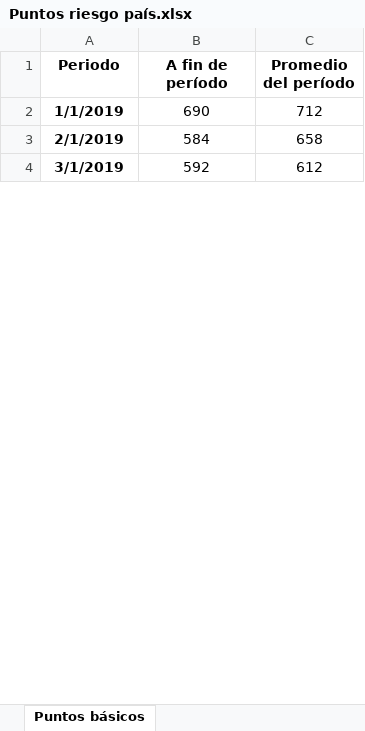
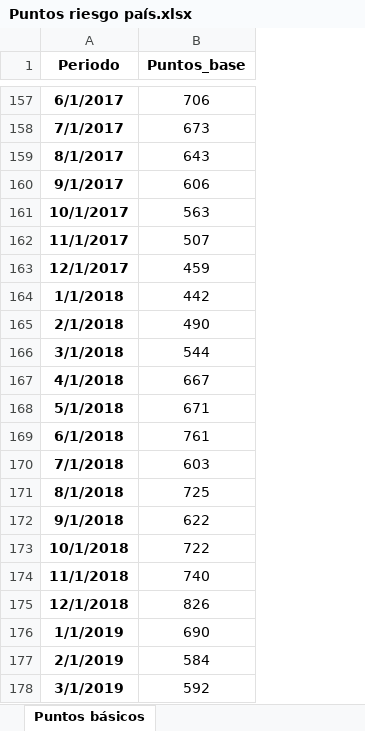
Before and after one commit to elquantificador/riesgo-pais, an Excel workbook: Data/Puntos riesgo país.xlsx, sheet Puntos básicos, drawn as a sheet; only a part is shown, gaps mark what is left out; values as stored, in another font and other column widths than the file's, no borders; removed rows and columns are numbered as before the commit, all else as after; the diff covers the shown part only; the diff names each change by its address in the sheet, - before the commit and + after, or states it on an @@ line.

Commit message:
Base actualizada 2004-2023

```diff
--- a/Data/Puntos riesgo país.xlsx (sheet Puntos básicos)
+++ b/Data/Puntos riesgo país.xlsx (sheet Puntos básicos)
-column C (Promedio del período), rows 2-4: 712 | 658 | 612
-B1: A fin de período
+B1: Puntos_base
+row 157: 6/1/2017 | 706
+row 158: 7/1/2017 | 673
+row 159: 8/1/2017 | 643
+row 160: 9/1/2017 | 606
+row 161: 10/1/2017 | 563
+row 162: 11/1/2017 | 507
+row 163: 12/1/2017 | 459
+row 164: 1/1/2018 | 442
+row 165: 2/1/2018 | 490
+row 166: 3/1/2018 | 544
+row 167: 4/1/2018 | 667
+row 168: 5/1/2018 | 671
+row 169: 6/1/2018 | 761
+row 170: 7/1/2018 | 603
+row 171: 8/1/2018 | 725
+row 172: 9/1/2018 | 622
+row 173: 10/1/2018 | 722
+row 174: 11/1/2018 | 740
+row 175: 12/1/2018 | 826
```
Also changed, not shown: 156 added rows elsewhere in this sheet.
